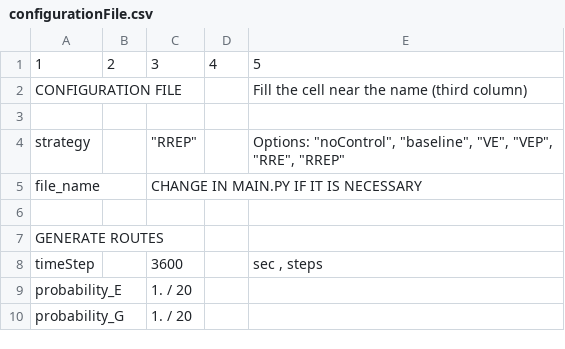
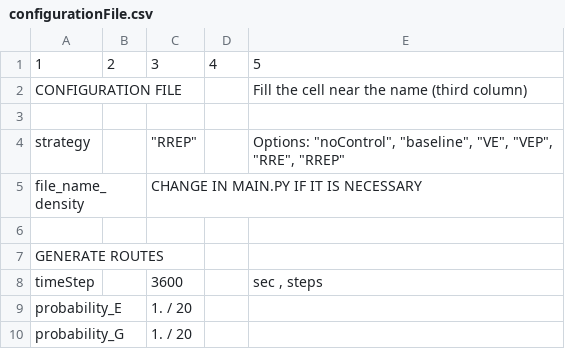
Before and after one commit to gia-urjc/SUMO-emissions, a CSV file: configuration/configurationFile.csv, drawn as a sheet; only a part is shown.

Commit message:
file_name to file_name_density

```diff
--- a/configuration/configurationFile.csv
+++ b/configuration/configurationFile.csv
@@ -4,3 +4,3 @@ CONFIGURATION FILE;;;;Fill the cell near the name (third column)
 strategy;;"""RREP""";;"Options: ""noControl"", ""baseline"", ""VE"", ""VEP"", ""RRE"", ""RREP"""
-file_name;;CHANGE IN MAIN.PY IF IT IS NECESSARY ;;
+file_name_density;;CHANGE IN MAIN.PY IF IT IS NECESSARY ;;
 ;;;;
```
